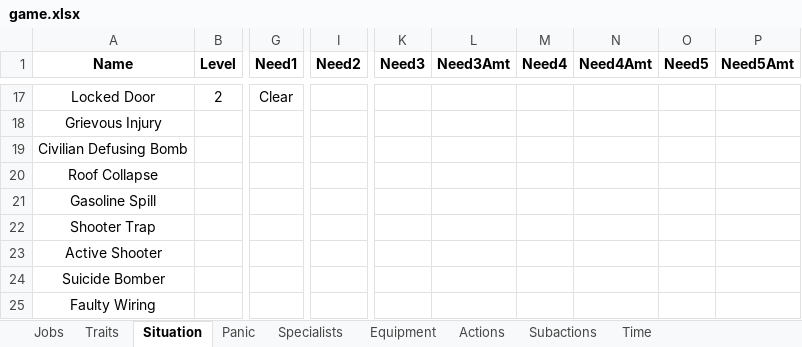
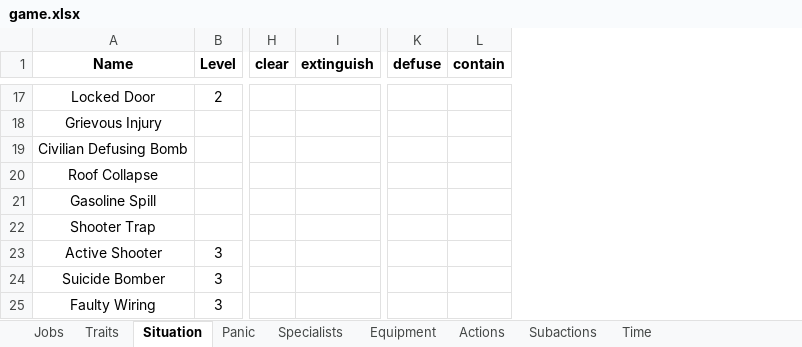
Before and after one commit to andymeneely/project-ocelot, an Excel workbook: data/game.xlsx, sheet Situation, drawn as a sheet; only a part is shown, gaps mark what is left out; values as stored, in another font and other column widths than the file's, no borders; removed rows and columns are numbered as before the commit, all else as after; the diff covers the shown part only; the diff names each change by its address in the sheet, - before the commit and + after, or states it on an @@ line.

Commit message:
Working on situations

```diff
--- a/data/game.xlsx (sheet Situation)
+++ b/data/game.xlsx (sheet Situation)
-column G (Need1), row 17: Clear
-column I (Need2), empty
+column H (clear), empty
+column I (extinguish), empty
-column K (Need3), empty
-column L (Need3Amt), empty
-column M (Need4), empty
-column N (Need4Amt), empty
-column O (Need5), empty
-column P (Need5Amt), empty
+column K (defuse), empty
+column L (contain), empty
-B23:B25 (Level): (empty)
+B23:B25 (Level): 3
```
Also changed, not shown: 27 edited cells elsewhere in this sheet, formulas that keep their value, 4 other files.
